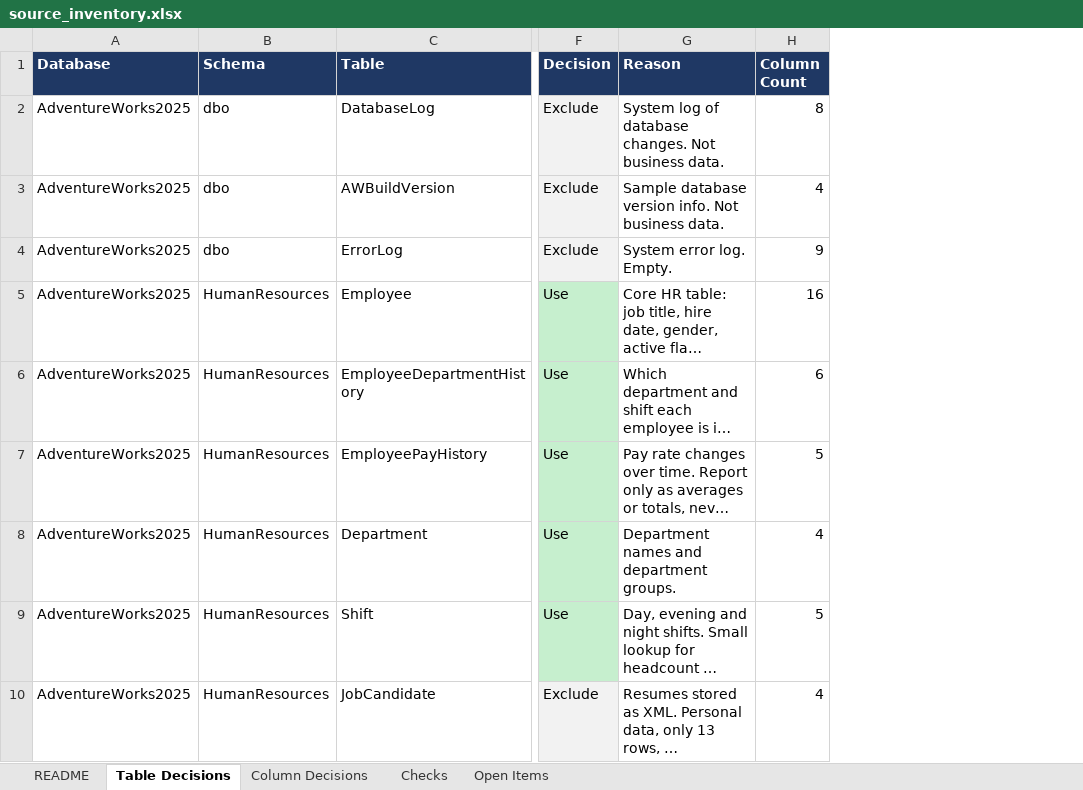
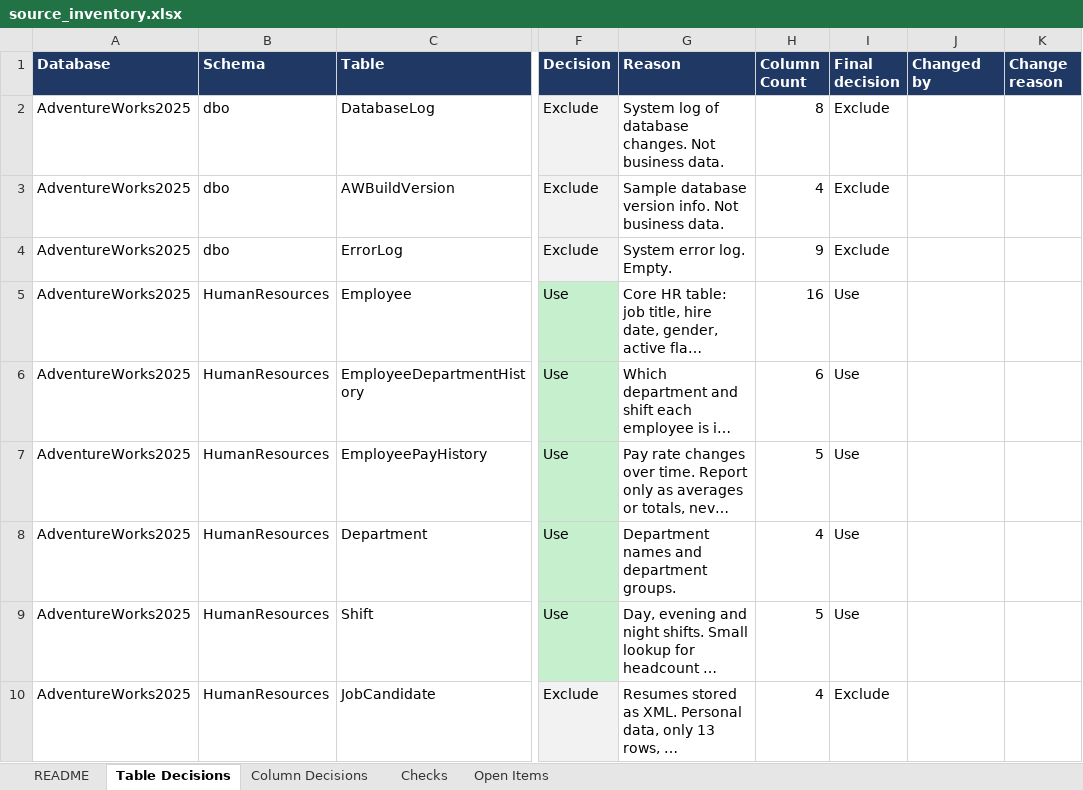
Before and after one commit to marthasanjusri-code/enterprise-bi-suite, an Excel workbook: docs/source_inventory.xlsx, sheet Table Decisions, drawn as a sheet; only a part is shown, gaps mark what is left out; long unchanged cells end in …; values as stored, in another font and other column widths than the file's, no borders; charts and pictures not drawn; the diff names each change by its address in the sheet, - before the commit and + after, or states it on an @@ line.

```diff
--- a/docs/source_inventory.xlsx (sheet Table Decisions)
+++ b/docs/source_inventory.xlsx (sheet Table Decisions)
+column I (Final decision), rows 2-10: Exclude | Exclude | Exclude | Use | Use | Use | Use | Use | Exclude
+column J (Changed by), empty
+column K (Change reason), empty
```
Also changed, not shown: sheet README, sheet Column Decisions, sheet Open Items, charts or pictures, 3 other files.
